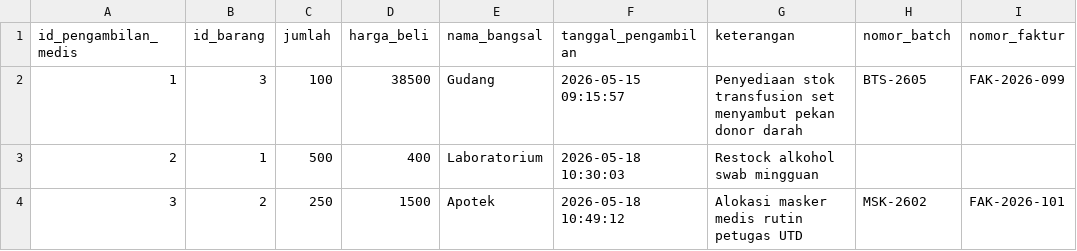
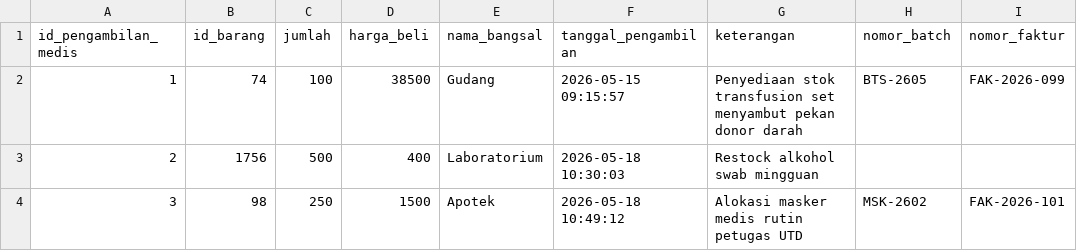
Before and after one commit to ikti-its/khanza, a CSV file: app/Features/LogistikUTD/PengambilanMedis/pengambilan_medis.csv, drawn as a sheet.

Commit message:
Update Pengambilan Medis seed

```diff
--- a/app/Features/LogistikUTD/PengambilanMedis/pengambilan_medis.csv
+++ b/app/Features/LogistikUTD/PengambilanMedis/pengambilan_medis.csv
@@ -1,4 +1,4 @@
 id_pengambilan_medis,id_barang,jumlah,harga_beli,nama_bangsal,tanggal_pengambilan,keterangan,nomor_batch,nomor_faktur
-1,3,100,38500,Gudang,2026-05-15 09:15:57,Penyediaan stok transfusion set menyambut pekan donor darah,BTS-2605,FAK-2026-099
-2,1,500,400,Laboratorium,2026-05-18 10:30:03,Restock alkohol swab mingguan,,
-3,2,250,1500,Apotek,2026-05-18 10:49:12,Alokasi masker medis rutin petugas UTD,MSK-2602,FAK-2026-101
+1,74,100,38500,Gudang,2026-05-15 09:15:57,Penyediaan stok transfusion set menyambut pekan donor darah,BTS-2605,FAK-2026-099
+2,1756,500,400,Laboratorium,2026-05-18 10:30:03,Restock alkohol swab mingguan,,
+3,98,250,1500,Apotek,2026-05-18 10:49:12,Alokasi masker medis rutin petugas UTD,MSK-2602,FAK-2026-101
```
